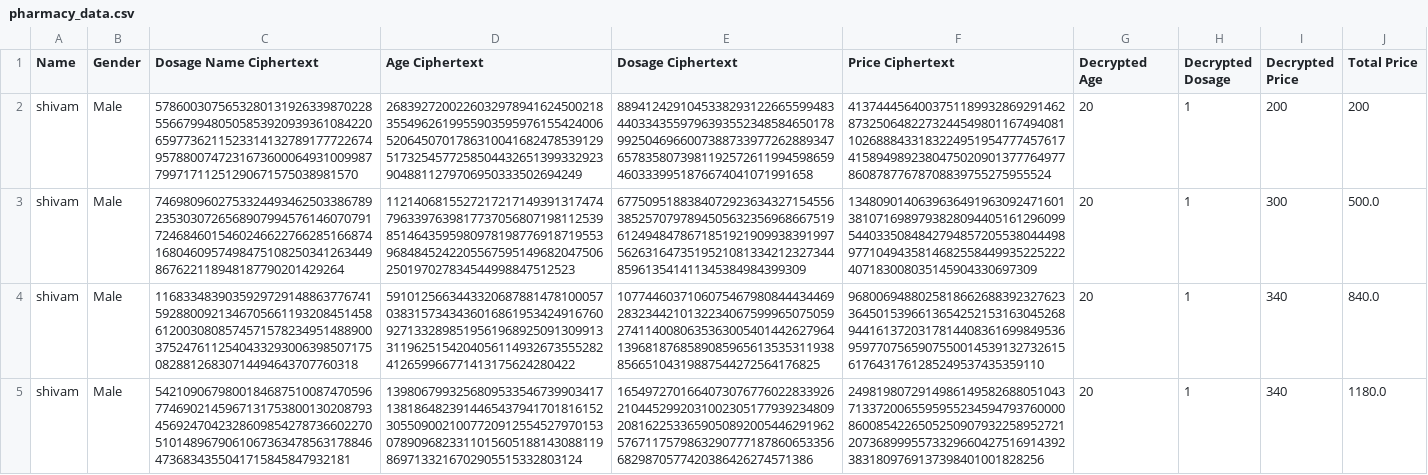
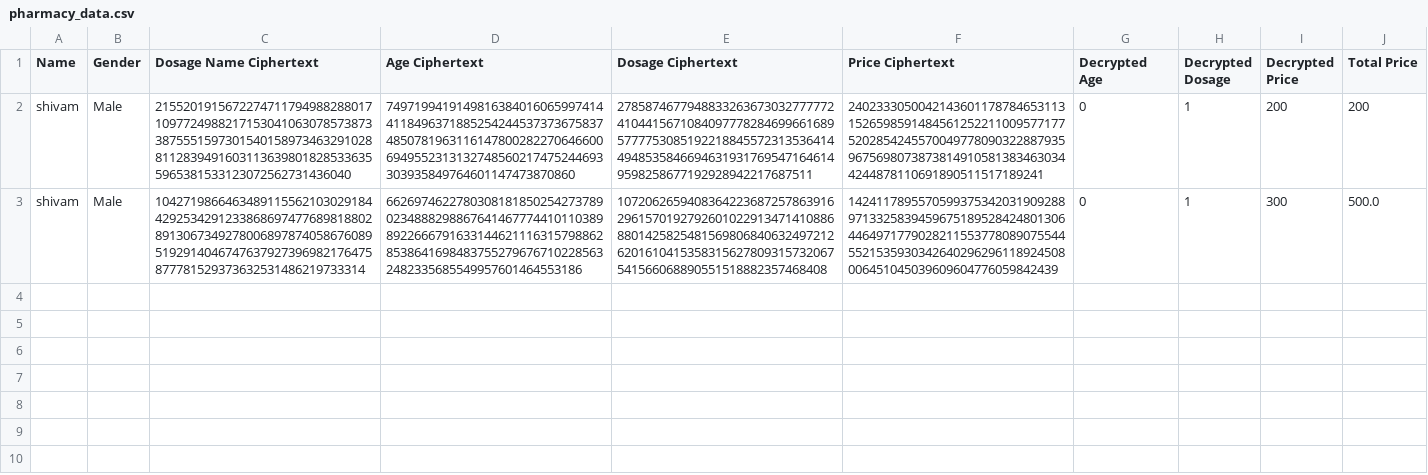
Before and after one commit to muhammadparkar/cscp, a CSV file: pharmacy_data.csv, drawn as a sheet; the diff names each change by its address in the sheet, - before the commit and + after, or states it on an @@ line.

Commit message:
Update pharmacy_data.csv to include new entries with calculated total prices

```diff
--- a/pharmacy_data.csv
+++ b/pharmacy_data.csv
-C2 (Dosage Name Ciphertext): 578600307565328013192633987022855667994805058539209393610842206597736211523314132789177722674957880074723167360006493100998779971711251290671575038981570
+C2 (Dosage Name Ciphertext): 21552019156722747117949882880171097724988217153041063078573873387555159730154015897346329102881128394916031136398018285336355965381533123072562731436040
-D2 (Age Ciphertext): 26839272002260329789416245002183554962619955903595976155424006520645070178631004168247853912951732545772585044326513993329239048811279706950333502694249
+D2 (Age Ciphertext): 7497199419149816384016065997414411849637188525424453737367583748507819631161478002822706466006949552313132748560217475244693303935849764601147473870860
-E2 (Dosage Ciphertext): 88941242910453382931226655994834403343559796393552348584650178992504696600738873397726288934765783580739811925726119945986594603339951876674041071991658
+E2 (Dosage Ciphertext): 27858746779488332636730327777724104415671084097778284699661689577775308519221884557231353641449485358466946319317695471646149598258677192928942217687511
-F2 (Price Ciphertext): 413744456400375118993286929146287325064822732445498011674940811026888433183224951954777457617415894989238047502090137776497786087877678708839755275955524
+F2 (Price Ciphertext): 24023330500421436011787846531131526598591484561252211009577177520285424557004977809032288793596756980738738149105813834630344244878110691890511517189241
-G2:G3 (Decrypted Age): 20
+G2:G3 (Decrypted Age): 0
-C3 (Dosage Name Ciphertext): 7469809602753324493462503386789235303072656890799457614607079172468460154602466227662851668741680460957498475108250341263449867622118948187790201429264
+C3 (Dosage Name Ciphertext): 1042719866463489115562103029184429253429123386869747768981880289130673492780068978740586760895192914046747637927396982176475877781529373632531486219733314
-D3 (Age Ciphertext): 1121406815527217217149391317474796339763981773705680719811253985146435959809781987769187195539684845242205567595149682047506250197027834544998847512523
+D3 (Age Ciphertext): 66269746227803081818502542737890234888298867641467774410110389892266679163314462111631579886285386416984837552796767102285632482335685549957601464553186
-E3 (Dosage Ciphertext): 6775095188384072923634327154556385257079789450563235696866751961249484786718519219099383919975626316473519521081334212327344859613541411345384984399309
+E3 (Dosage Ciphertext): 1072062659408364223687257863916296157019279260102291347141088688014258254815698068406324972126201610415358315627809315732067541566068890551518882357468408
-F3 (Price Ciphertext): 1348090140639636491963092471601381071698979382809440516129609954403350848427948572055380444989771049435814682558449935225222407183008035145904330697309
+F3 (Price Ciphertext): 1424117895570599375342031909288971332583945967518952842480130644649717790282115537780890755445521535930342640296296118924508006451045039609604776059842439
-row 4: shivam | Male | 116833483903592972914886377674159288009213467056611932084514586120030808574571578234951488900375247611254043329300639850717508288126830714494643707760318 | 5910125663443320687881478100057038315734343601686195342491676092713328985195619689250913099133119625154204056114932673555282412659966771413175624280422 | 107744603710607546798084443446928323442101322340675999650750592741140080635363005401442627964139681876858908596561353531193885665104319887544272564176825 | 96800694880258186626883923276233645015396613654252153163045268944161372031781440836169984953695977075659075500145391327326156176431761285249537435359110 | 20 | 1 | 340 | 840.0
-row 5: shivam | Male | 54210906798001846875100874705967746902145967131753800130208793456924704232860985427873660227051014896790610673634785631788464736834355041715845847932181 | 13980679932568095335467399034171381864823914465437941701816152305509002100772091255452797015307890968233110156051881430881198697133216702905515332803124 | 16549727016640730767760228339262104452992031002305177939234809208162253365905089200544629196257671175798632907771878606533566829870577420386426274571386 | 24981980729149861495826880510437133720065595955234594793760000860085422650525090793225895272120736899955733296604275169143923831809769137398401001828256 | 20 | 1 | 340 | 1180.0
```
